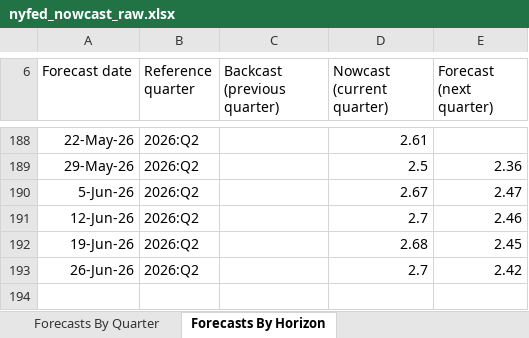
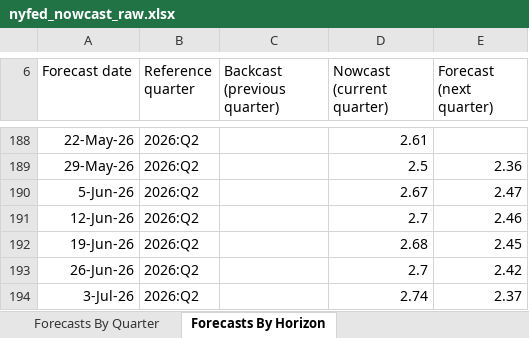
Before and after one commit to smallfishmacro-Git/macro-regime, an Excel workbook: data/cache/nyfed_nowcast_raw.xlsx, sheet Forecasts By Horizon, drawn as a sheet; only a part is shown, gaps mark what is left out; values as stored, in another font and other column widths than the file's, no borders; charts and pictures not drawn; the diff names each change by its address in the sheet, - before the commit and + after, or states it on an @@ line.

Commit message:
chore(data): daily ingest 2026-07-03
NORMAL/SLOWING · GDPNow 1.19 · NY 2.74

```diff
--- a/data/cache/nyfed_nowcast_raw.xlsx (sheet Forecasts By Horizon)
+++ b/data/cache/nyfed_nowcast_raw.xlsx (sheet Forecasts By Horizon)
+row 194: 3-Jul-26 | 2026:Q2 |  | 2.74 | 2.37
```
Also changed, not shown: sheet Forecasts By Quarter, 7 other files.
